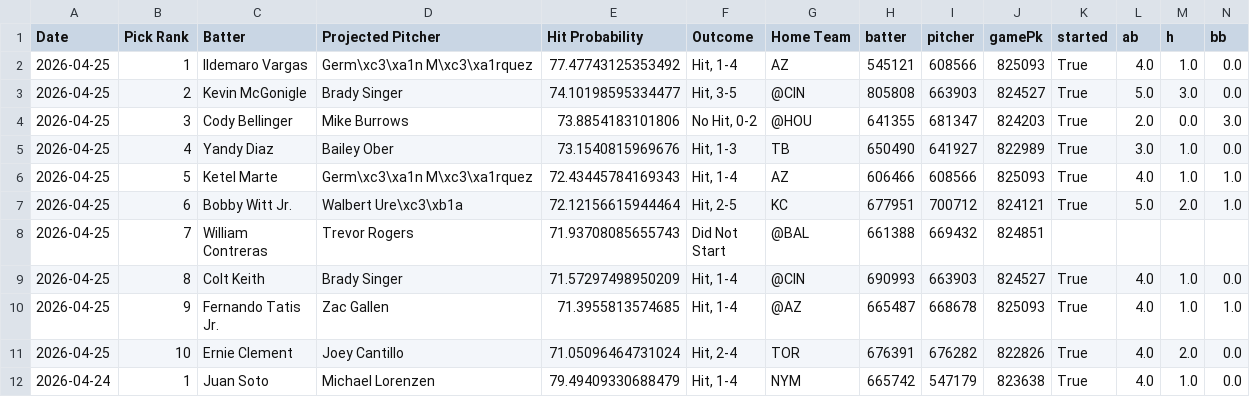
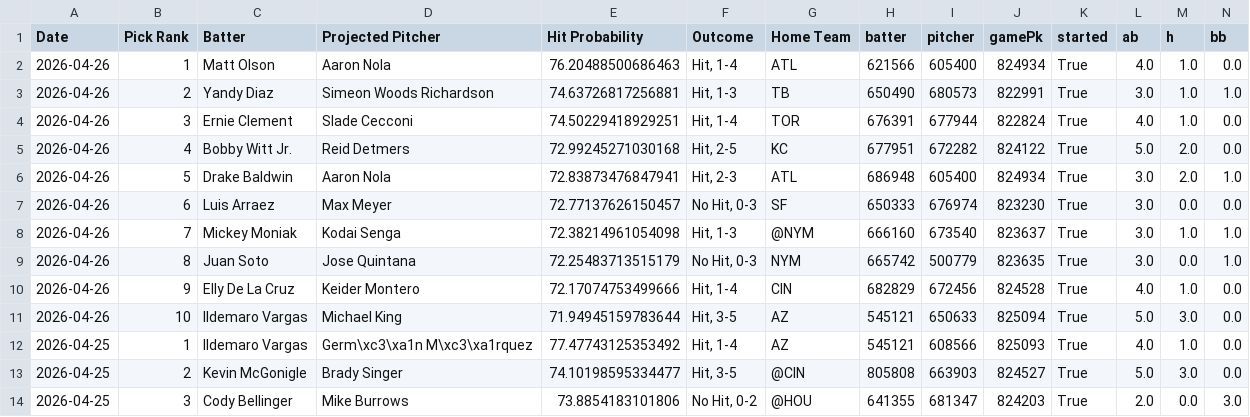
Before and after one commit to TheBreakdownPoint/PickHelper, a CSV file: history.csv, drawn as a sheet; only a part is shown; the shorter side is filled out with more unchanged rows; rows hold the shown columns only; the diff names each change by its address in the sheet, - before the commit and + after, or states it on an @@ line.

Commit message:
Daily history update 2026-04-27 14:00:10

```diff
--- a/history.csv
+++ b/history.csv
+row 2: 2026-04-26 | 1 | Matt Olson | Aaron Nola | 76.20488500686463 | Hit, 1-4 | ATL | 621566 | 605400 | 824934 | True | 4.0 | 1.0 | 0.0
+row 3: 2026-04-26 | 2 | Yandy Diaz | Simeon Woods Richardson | 74.63726817256881 | Hit, 1-3 | TB | 650490 | 680573 | 822991 | True | 3.0 | 1.0 | 1.0
+row 4: 2026-04-26 | 3 | Ernie Clement | Slade Cecconi | 74.50229418929251 | Hit, 1-4 | TOR | 676391 | 677944 | 822824 | True | 4.0 | 1.0 | 0.0
+row 5: 2026-04-26 | 4 | Bobby Witt Jr. | Reid Detmers | 72.99245271030168 | Hit, 2-5 | KC | 677951 | 672282 | 824122 | True | 5.0 | 2.0 | 0.0
+row 6: 2026-04-26 | 5 | Drake Baldwin | Aaron Nola | 72.83873476847941 | Hit, 2-3 | ATL | 686948 | 605400 | 824934 | True | 3.0 | 2.0 | 1.0
+row 7: 2026-04-26 | 6 | Luis Arraez | Max Meyer | 72.77137626150457 | No Hit, 0-3 | SF | 650333 | 676974 | 823230 | True | 3.0 | 0.0 | 0.0
+row 8: 2026-04-26 | 7 | Mickey Moniak | Kodai Senga | 72.38214961054098 | Hit, 1-3 | @NYM | 666160 | 673540 | 823637 | True | 3.0 | 1.0 | 1.0
+row 9: 2026-04-26 | 8 | Juan Soto | Jose Quintana | 72.25483713515179 | No Hit, 0-3 | NYM | 665742 | 500779 | 823635 | True | 3.0 | 0.0 | 1.0
+row 10: 2026-04-26 | 9 | Elly De La Cruz | Keider Montero | 72.17074753499666 | Hit, 1-4 | CIN | 682829 | 672456 | 824528 | True | 4.0 | 1.0 | 0.0
+row 11: 2026-04-26 | 10 | Ildemaro Vargas | Michael King | 71.94945159783644 | Hit, 3-5 | AZ | 545121 | 650633 | 825094 | True | 5.0 | 3.0 | 0.0
```
